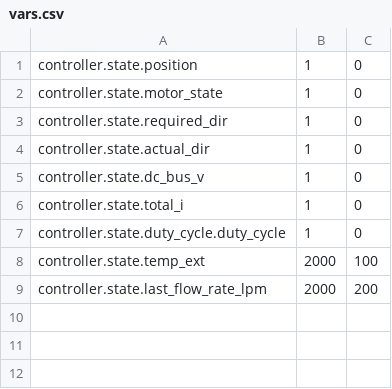
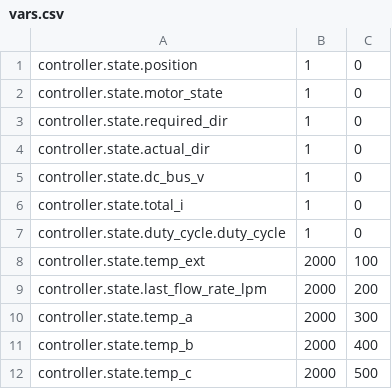
Before and after one commit to alon/emolog, a CSV file: emolog/vars.csv, drawn as a sheet; the diff names each change by its address in the sheet, - before the commit and + after, or states it on an @@ line.

Commit message:
vars.csv: added all temperatures (low sample rate)

```diff
--- a/emolog/vars.csv
+++ b/emolog/vars.csv
+row 10: controller.state.temp_a | 2000 | 300
+row 11: controller.state.temp_b | 2000 | 400
+row 12: controller.state.temp_c | 2000 | 500
```
